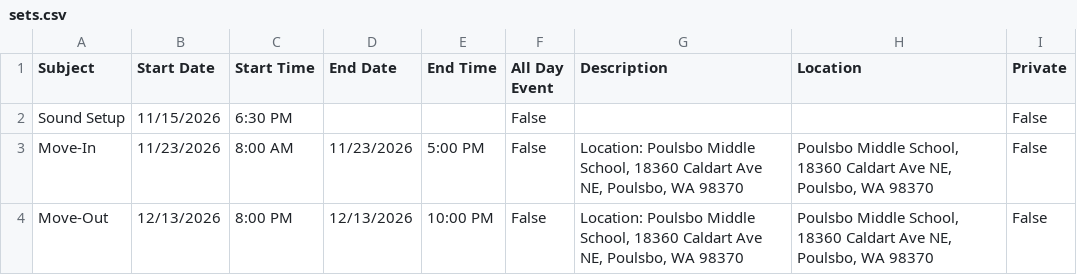
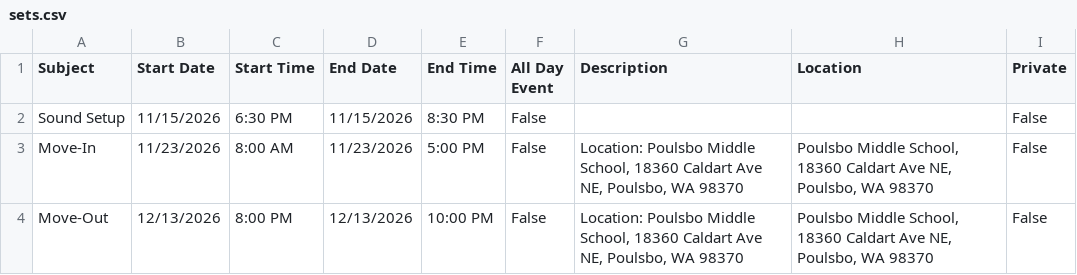
Before and after one commit to thebogdan/annie-calendar, a CSV file: sets.csv, drawn as a sheet.

```diff
--- a/sets.csv
+++ b/sets.csv
@@ -1,3 +1,3 @@
 Subject,Start Date,Start Time,End Date,End Time,All Day Event,Description,Location,Private
-Sound Setup,11/15/2026,6:30 PM,,,False,,,False
+Sound Setup,11/15/2026,6:30 PM,11/15/2026,8:30 PM,False,,,False
 Move-In,11/23/2026,8:00 AM,11/23/2026,5:00 PM,False,"Location: Poulsbo Middle School, 18360 Caldart Ave NE, Poulsbo, WA 98370","Poulsbo Middle School, 18360 Caldart Ave NE, Poulsbo, WA 98370",False
```
Also changed, not shown: dancers.csv, group.csv, 5 other files.
